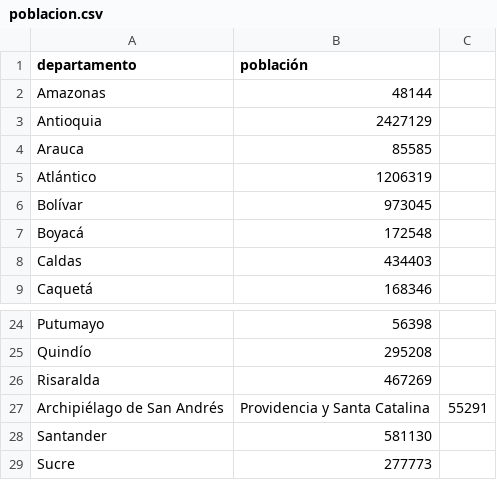
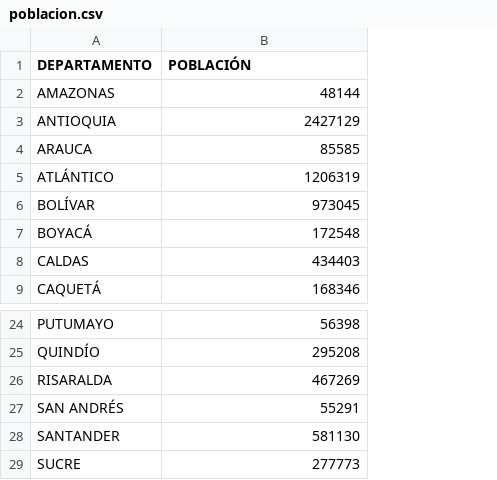
Before and after one commit to medina-al/GD_Taller_1, a CSV file: data/poblacion.csv, drawn as a sheet; only a part is shown, gaps mark what is left out; removed rows and columns are numbered as before the commit, all else as after; the diff names each change by its address in the sheet, - before the commit and + after, or states it on an @@ line.

```diff
--- a/data/poblacion.csv
+++ b/data/poblacion.csv
-column A (departamento), rows 2-9: Amazonas | Antioquia | Arauca | Atlántico | Bolívar | Boyacá | Caldas | Caquetá; rows 24-29: Putumayo | Quindío | Risaralda | Archipiélago de San Andrés | Santander | Sucre
+column A (DEPARTAMENTO), rows 2-9: AMAZONAS | ANTIOQUIA | ARAUCA | ATLÁNTICO | BOLÍVAR | BOYACÁ | CALDAS | CAQUETÁ; rows 24-29: PUTUMAYO | QUINDÍO | RISARALDA | SAN ANDRÉS | SANTANDER | SUCRE
-column C, row 27: 55291
-B1: población
+B1: POBLACIÓN
-B27 (POBLACIÓN): Providencia y Santa Catalina
+B27 (POBLACIÓN): 55291
```
Also changed, not shown: 2 other files.
